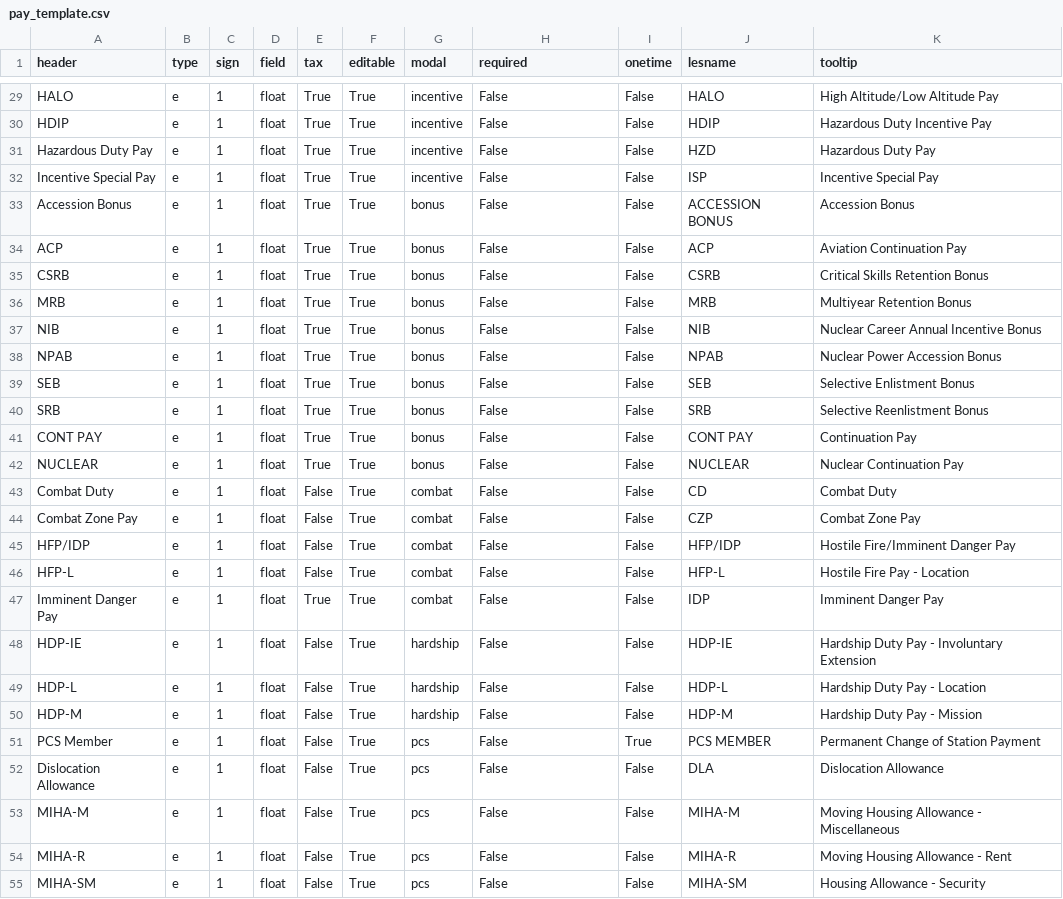
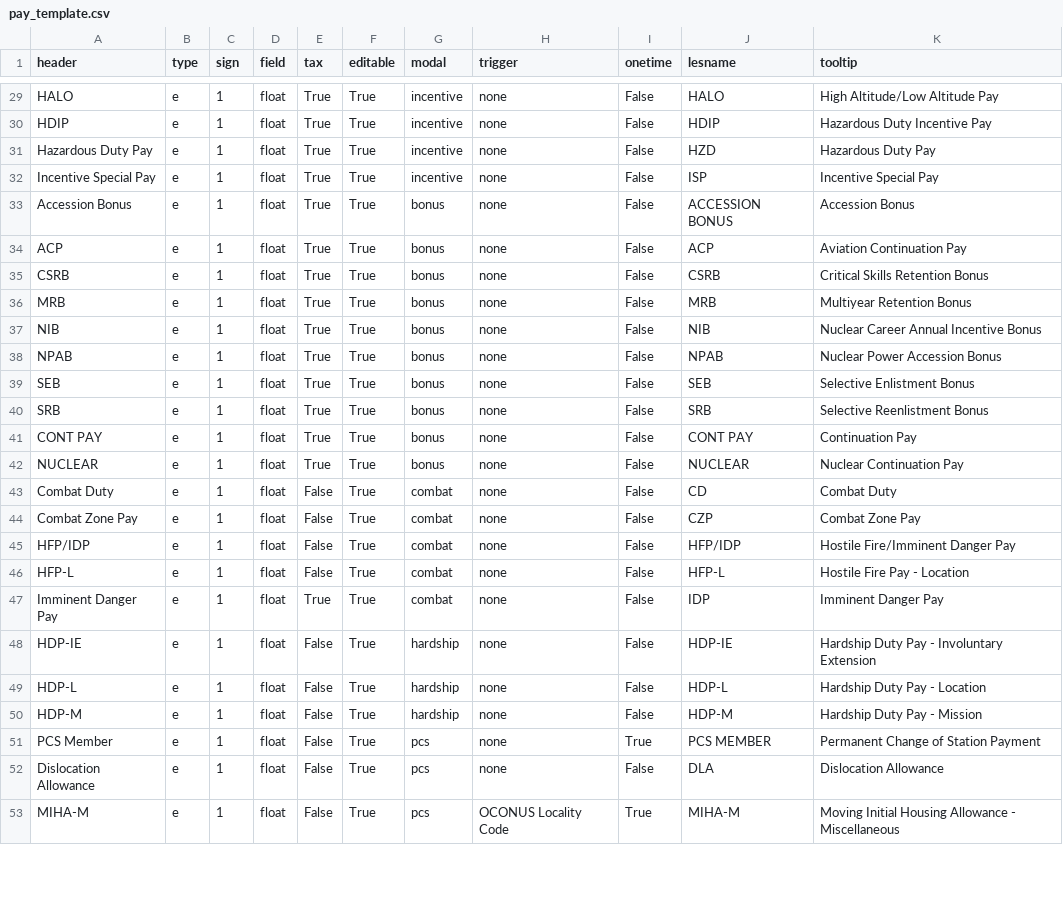
Before and after one commit to west757/PayLES, a CSV file: app/static/csv/pay_template.csv, drawn as a sheet; only a part is shown, gaps mark what is left out; the diff covers the shown part only; the diff names each change by its address in the sheet, - before the commit and + after, or states it on an @@ line.

Commit message:
Updated tpc and calculation triggers

```diff
--- a/app/static/csv/pay_template.csv
+++ b/app/static/csv/pay_template.csv
-H1: required
+H1: trigger
-H29:H52 (trigger): False
+H29:H52 (trigger): none
-H53 (trigger): False
+H53 (trigger): OCONUS Locality Code
-I53 (onetime): False
+I53 (onetime): True
-K53 (tooltip): Moving Housing Allowance - Miscellaneous
+K53 (tooltip): Moving Initial Housing Allowance - Miscellaneous
-row 54: MIHA-R | e | 1 | float | False | True | pcs | False | False | MIHA-R | Moving Housing Allowance - Rent
-row 55: MIHA-SM | e | 1 | float | False | True | pcs | False | False | MIHA-SM | Housing Allowance - Security
```
Also changed, not shown: 102 edited cells elsewhere in this file, 7 other files.
